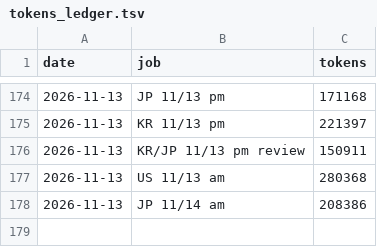
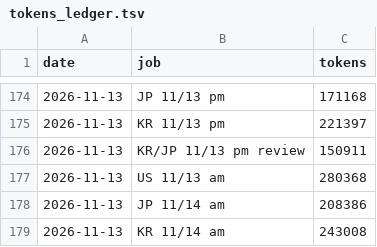
Before and after one commit to trustlj-cpu/Playground_01, a TSV file: docs/handover/tokens_ledger.tsv, drawn as a sheet; only a part is shown, gaps mark what is left out; the diff names each change by its address in the sheet, - before the commit and + after, or states it on an @@ line.

```diff
--- a/docs/handover/tokens_ledger.tsv
+++ b/docs/handover/tokens_ledger.tsv
+row 179: 2026-11-13 | KR 11/14 am | 243008
```
